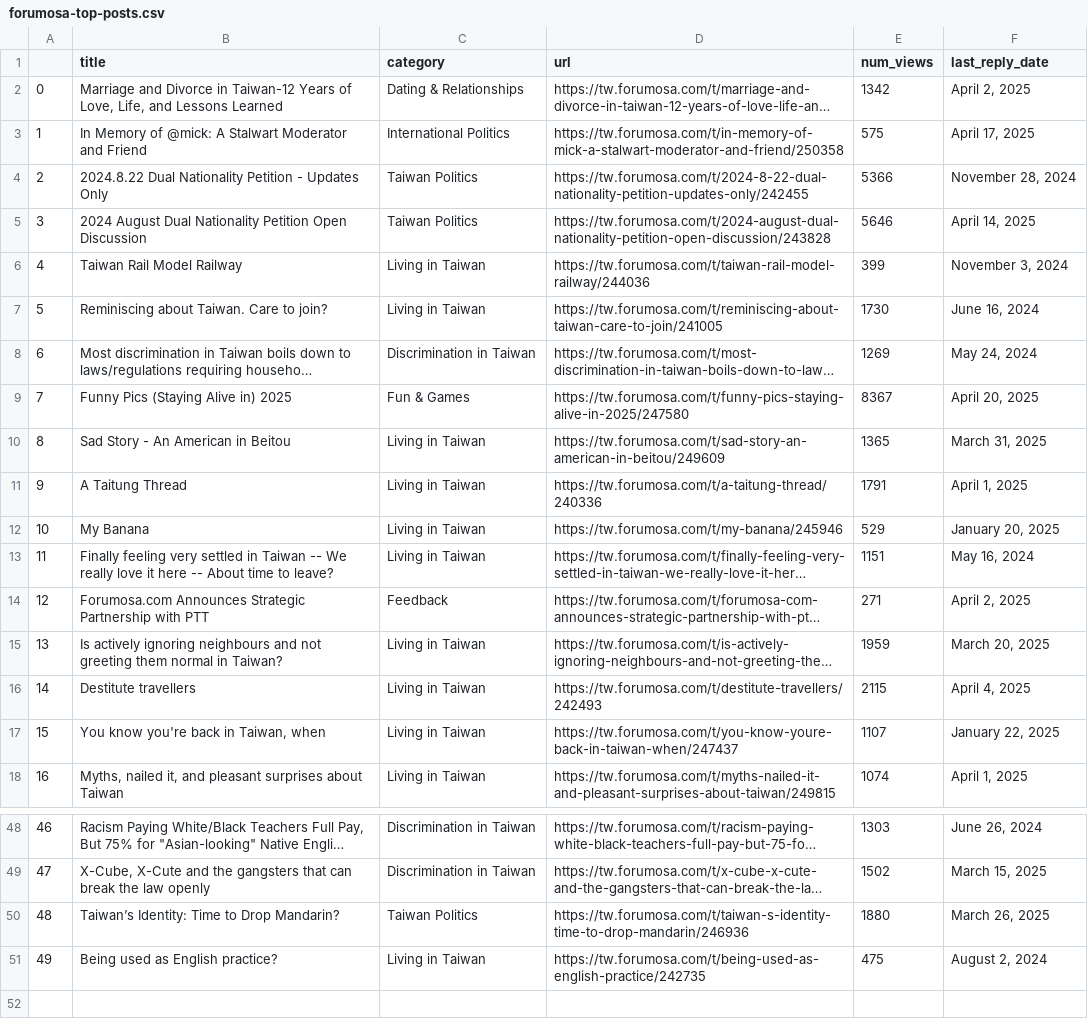
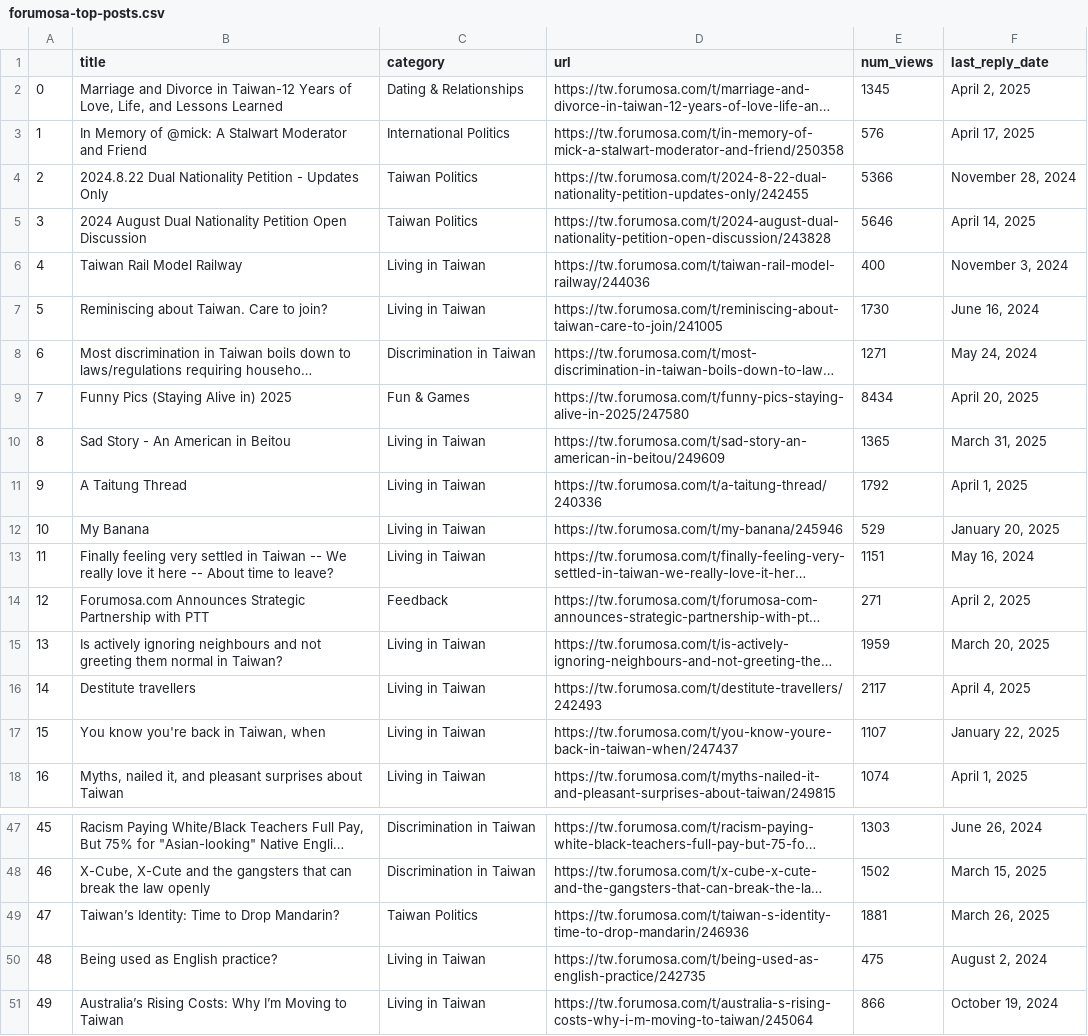
Before and after one commit to ssaanndwich/scrape-forumosa, a CSV file: forumosa-top-posts.csv, drawn as a sheet; only a part is shown, gaps mark what is left out; long unchanged cells end in …; addresses are those after the commit; the diff covers the shown part only; the diff names each change by its address in the sheet, - before the commit and + after, or states it on an @@ line.

```diff
--- a/forumosa-top-posts.csv
+++ b/forumosa-top-posts.csv
-E2 (num_views): 1342
+E2 (num_views): 1345
-E3 (num_views): 575
+E3 (num_views): 576
-E6 (num_views): 399
+E6 (num_views): 400
-E8 (num_views): 1269
+E8 (num_views): 1271
-E9 (num_views): 8367
+E9 (num_views): 8434
-E11 (num_views): 1791
+E11 (num_views): 1792
-E16 (num_views): 2115
+E16 (num_views): 2117
@@ column A renumbered between rows 28 and 50 @@
-E49 (num_views): 1880
+E49 (num_views): 1881
+row 51: 49 | Australia’s Rising Costs: Why I’m Moving to Taiwan | Living in Taiwan | https://tw.forumosa.com/t/australia-s-rising-costs-why-i-m-moving-to-taiwan/245064 | 866 | October 19, 2024
```
Also changed, not shown: 2 added rows, 3 removed rows and 9 edited cells elsewhere in this file.
